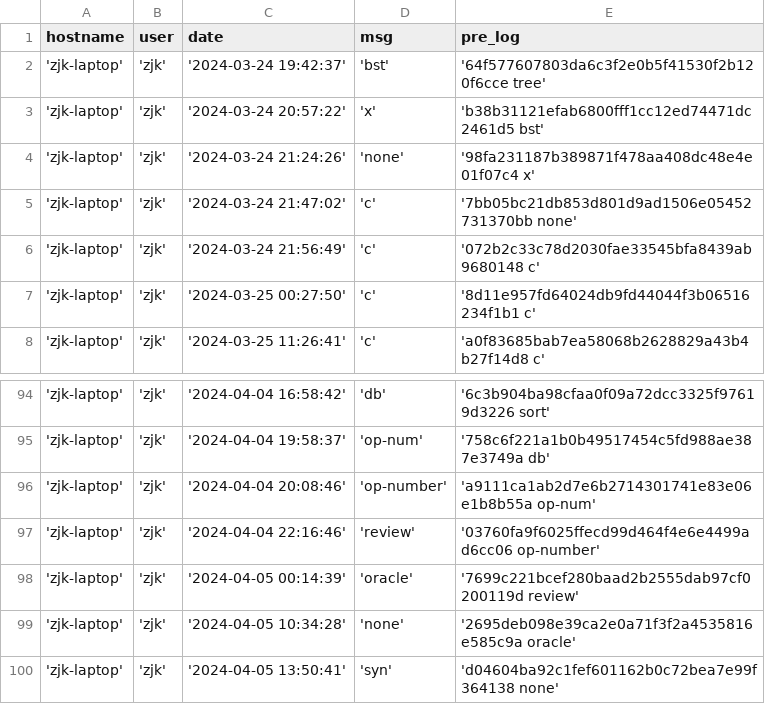
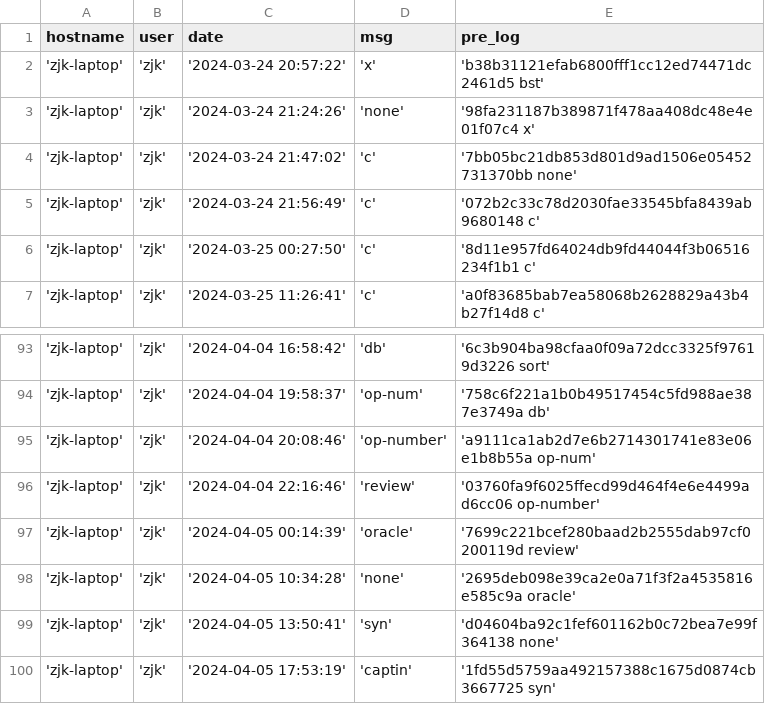
Before and after one commit to creatern/NoteBook, a CSV file: ilog/igit_log.csv, drawn as a sheet; only a part is shown, gaps mark what is left out.

```diff
--- a/ilog/igit_log.csv
+++ b/ilog/igit_log.csv
@@ -1,3 +1,2 @@
 hostname,user,date,msg,pre_log
-'zjk-laptop','zjk','2024-03-24 19:42:37','bst','64f577607803da6c3f2e0b5f41530f2b120f6cce tree'
 'zjk-laptop','zjk','2024-03-24 20:57:22','x','b38b31121efab6800fff1cc12ed74471dc2461d5 bst'
@@ -100 +99,2 @@ hostname,user,date,msg,pre_log
 'zjk-laptop','zjk','2024-04-05 13:50:41','syn','d04604ba92c1fef601162b0c72bea7e99f364138 none'
+'zjk-laptop','zjk','2024-04-05 17:53:19','captin','1fd55d5759aa492157388c1675d0874cb3667725 syn'
```
Also changed, not shown: ilog/igit_log_local.csv, 41 other files.
